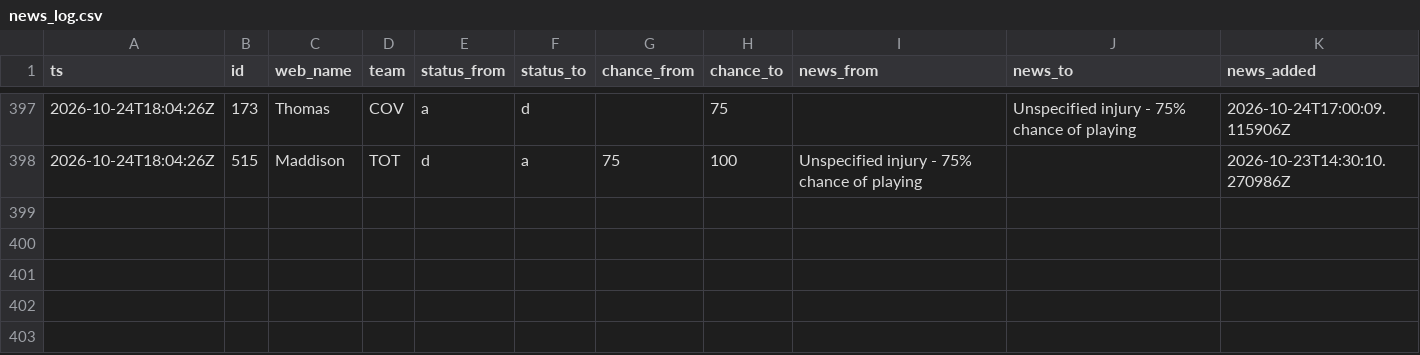
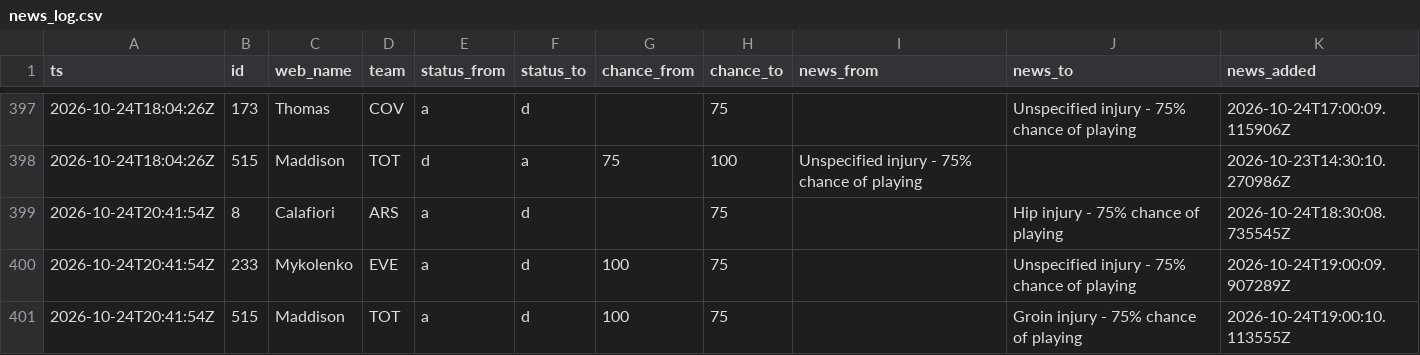
Before and after one commit to nr-jp/fpl-mirror, a CSV file: data/derived/news_log.csv, drawn as a sheet; only a part is shown, gaps mark what is left out.

```diff
--- a/data/derived/news_log.csv
+++ b/data/derived/news_log.csv
@@ -398 +398,4 @@ ts,id,web_name,team,status_from,status_to,chance_from,chance_to,news_from,news_t
 2026-10-24T18:04:26Z,515,Maddison,TOT,d,a,75,100,Unspecified injury - 75% chance of playing,,2026-10-23T14:30:10.270986Z
+2026-10-24T20:41:54Z,8,Calafiori,ARS,a,d,,75,,Hip injury - 75% chance of playing,2026-10-24T18:30:08.735545Z
+2026-10-24T20:41:54Z,233,Mykolenko,EVE,a,d,100,75,,Unspecified injury - 75% chance of playing,2026-10-24T19:00:09.907289Z
+2026-10-24T20:41:54Z,515,Maddison,TOT,a,d,100,75,,Groin injury - 75% chance of playing,2026-10-24T19:00:10.113555Z
```
Also changed, not shown: data/derived/players.csv, 14 other files.
